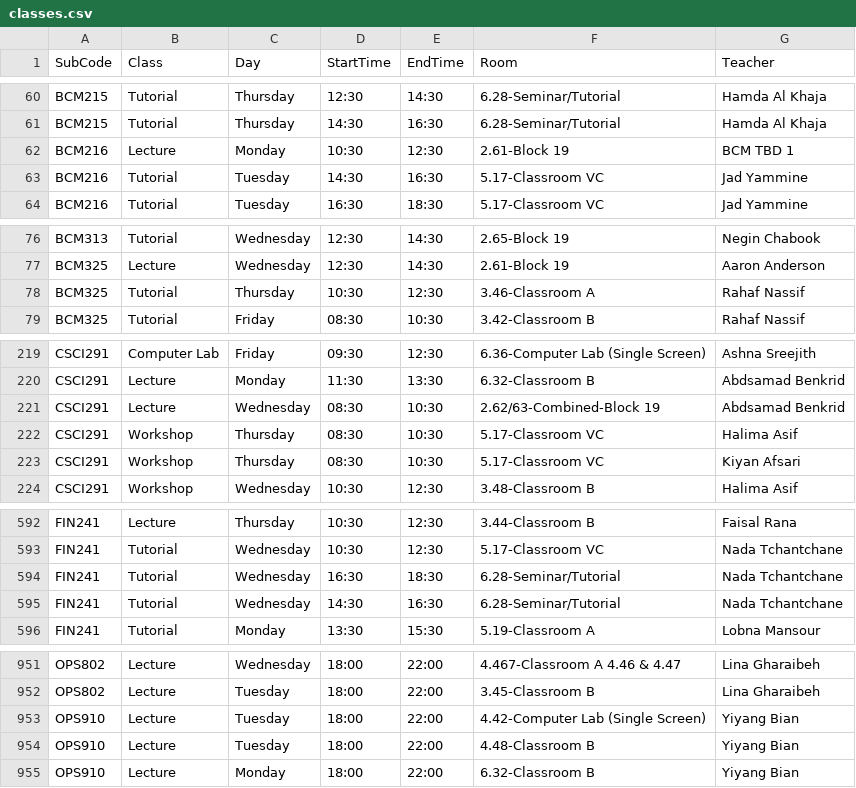
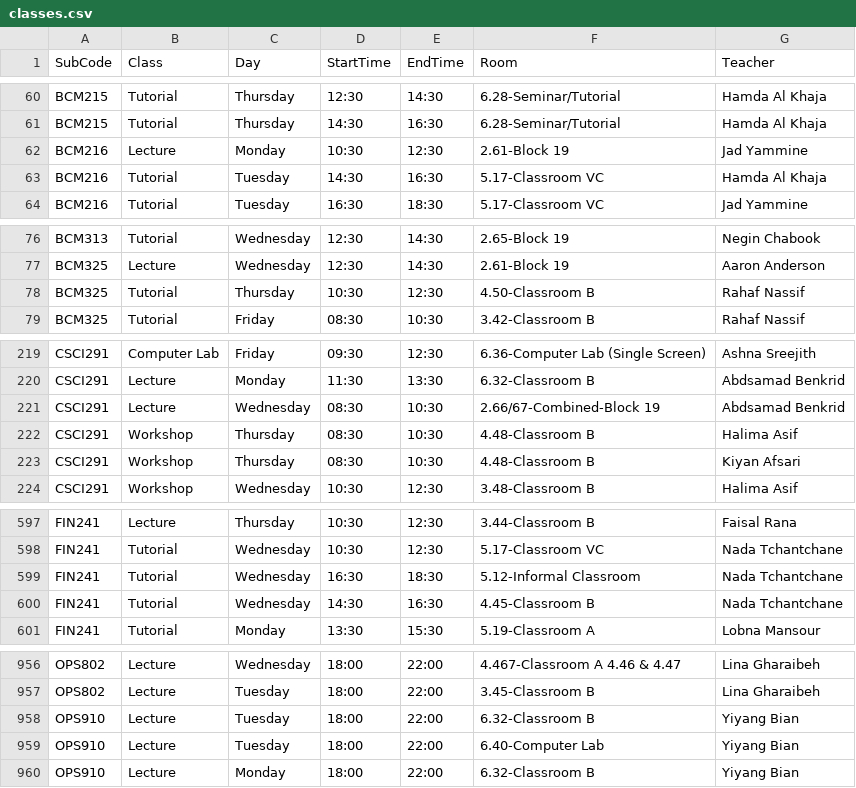
Before and after one commit to tahayparker/vacansee, a CSV file: public/classes.csv, drawn as a sheet; only a part is shown, gaps mark what is left out; the diff covers the shown part only.

```diff
--- a/public/classes.csv
+++ b/public/classes.csv
@@ -61,4 +61,4 @@ BCM215,Tutorial,Thursday,12:30,14:30,6.28-Seminar/Tutorial,Hamda Al Khaja
 BCM215,Tutorial,Thursday,14:30,16:30,6.28-Seminar/Tutorial,Hamda Al Khaja
-BCM216,Lecture,Monday,10:30,12:30,2.61-Block 19,BCM TBD 1
-BCM216,Tutorial,Tuesday,14:30,16:30,5.17-Classroom VC,Jad Yammine
+BCM216,Lecture,Monday,10:30,12:30,2.61-Block 19,Jad Yammine
+BCM216,Tutorial,Tuesday,14:30,16:30,5.17-Classroom VC,Hamda Al Khaja
 BCM216,Tutorial,Tuesday,16:30,18:30,5.17-Classroom VC,Jad Yammine
@@ -77,3 +77,3 @@ BCM313,Tutorial,Wednesday,12:30,14:30,2.65-Block 19,Negin Chabook
 BCM325,Lecture,Wednesday,12:30,14:30,2.61-Block 19,Aaron Anderson
-BCM325,Tutorial,Thursday,10:30,12:30,3.46-Classroom A,Rahaf Nassif
+BCM325,Tutorial,Thursday,10:30,12:30,4.50-Classroom B,Rahaf Nassif
 BCM325,Tutorial,Friday,08:30,10:30,3.42-Classroom B,Rahaf Nassif
@@ -220,5 +220,5 @@ CSCI291,Computer Lab,Friday,09:30,12:30,6.36-Computer Lab (Single Screen),Ashna
 CSCI291,Lecture,Monday,11:30,13:30,6.32-Classroom B,Abdsamad Benkrid
-CSCI291,Lecture,Wednesday,08:30,10:30,2.62/63-Combined-Block 19,Abdsamad Benkrid
-CSCI291,Workshop,Thursday,08:30,10:30,5.17-Classroom VC,Halima Asif
-CSCI291,Workshop,Thursday,08:30,10:30,5.17-Classroom VC,Kiyan Afsari
+CSCI291,Lecture,Wednesday,08:30,10:30,2.66/67-Combined-Block 19,Abdsamad Benkrid
+CSCI291,Workshop,Thursday,08:30,10:30,4.48-Classroom B,Halima Asif
+CSCI291,Workshop,Thursday,08:30,10:30,4.48-Classroom B,Kiyan Afsari
 CSCI291,Workshop,Wednesday,10:30,12:30,3.48-Classroom B,Halima Asif
@@ -593,4 +598,4 @@ FIN241,Lecture,Thursday,10:30,12:30,3.44-Classroom B,Faisal Rana
 FIN241,Tutorial,Wednesday,10:30,12:30,5.17-Classroom VC,Nada Tchantchane
-FIN241,Tutorial,Wednesday,16:30,18:30,6.28-Seminar/Tutorial,Nada Tchantchane
-FIN241,Tutorial,Wednesday,14:30,16:30,6.28-Seminar/Tutorial,Nada Tchantchane
+FIN241,Tutorial,Wednesday,16:30,18:30,5.12-Informal Classroom,Nada Tchantchane
+FIN241,Tutorial,Wednesday,14:30,16:30,4.45-Classroom B,Nada Tchantchane
 FIN241,Tutorial,Monday,13:30,15:30,5.19-Classroom A,Lobna Mansour
@@ -952,4 +957,4 @@ OPS802,Lecture,Wednesday,18:00,22:00,4.467-Classroom A 4.46 & 4.47,Lina Gharaibe
 OPS802,Lecture,Tuesday,18:00,22:00,3.45-Classroom B,Lina Gharaibeh
-OPS910,Lecture,Tuesday,18:00,22:00,4.42-Computer Lab (Single Screen),Yiyang Bian
-OPS910,Lecture,Tuesday,18:00,22:00,4.48-Classroom B,Yiyang Bian
+OPS910,Lecture,Tuesday,18:00,22:00,6.32-Classroom B,Yiyang Bian
+OPS910,Lecture,Tuesday,18:00,22:00,6.40-Computer Lab,Yiyang Bian
 OPS910,Lecture,Monday,18:00,22:00,6.32-Classroom B,Yiyang Bian
```
Also changed, not shown: 6 added rows, 1 removed row and 10 edited cells elsewhere in this file.
